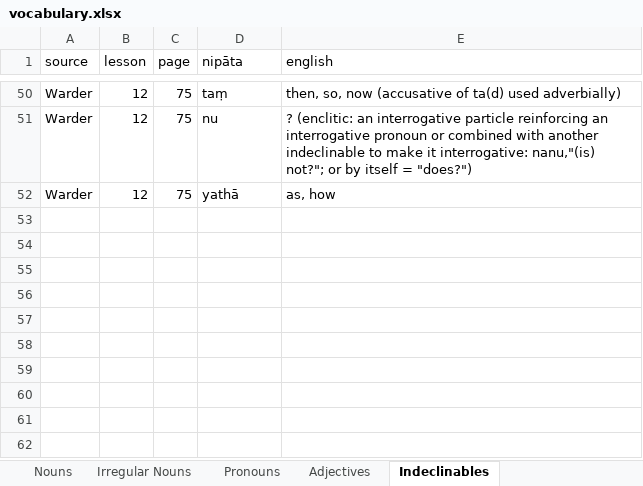
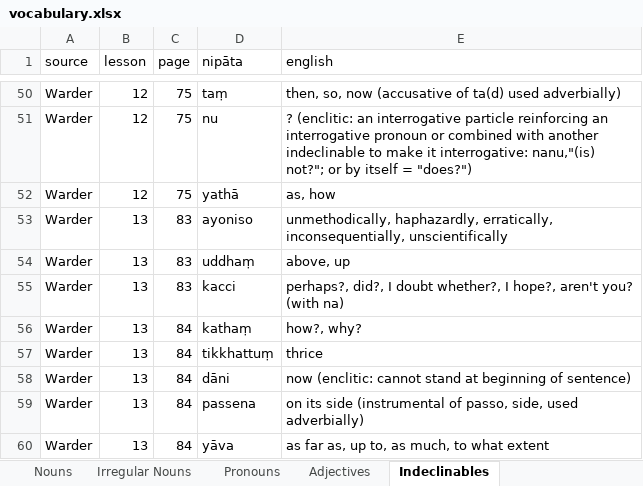
Before and after one commit to ChristineTham/buddhavacana, an Excel workbook: data/vocabulary.xlsx, sheet Indeclinables, drawn as a sheet; only a part is shown, gaps mark what is left out; values as stored, in another font and other column widths than the file's, no borders; the diff names each change by its address in the sheet, - before the commit and + after, or states it on an @@ line.

```diff
--- a/data/vocabulary.xlsx (sheet Indeclinables)
+++ b/data/vocabulary.xlsx (sheet Indeclinables)
+row 53: Warder | 13 | 83 | ayoniso | unmethodically, haphazardly, erratically, inconsequentially, unscientifically
+row 54: Warder | 13 | 83 | uddhaṃ | above, up
+row 55: Warder | 13 | 83 | kacci | perhaps?, did?, I doubt whether?, I hope?, aren't you? (with na)
+row 56: Warder | 13 | 84 | kathaṃ | how?, why?
+row 57: Warder | 13 | 84 | tikkhattuṃ | thrice
+row 58: Warder | 13 | 84 | dāni | now (enclitic: cannot stand at beginning of sentence)
+row 59: Warder | 13 | 84 | passena | on its side (instrumental of passo, side, used adverbially)
+row 60: Warder | 13 | 84 | yāva | as far as, up to, as much, to what extent
```
Also changed, not shown: sheet Pronouns, sheet Verbs, sheet Nouns, sheet Adjectives, 3 other files.
